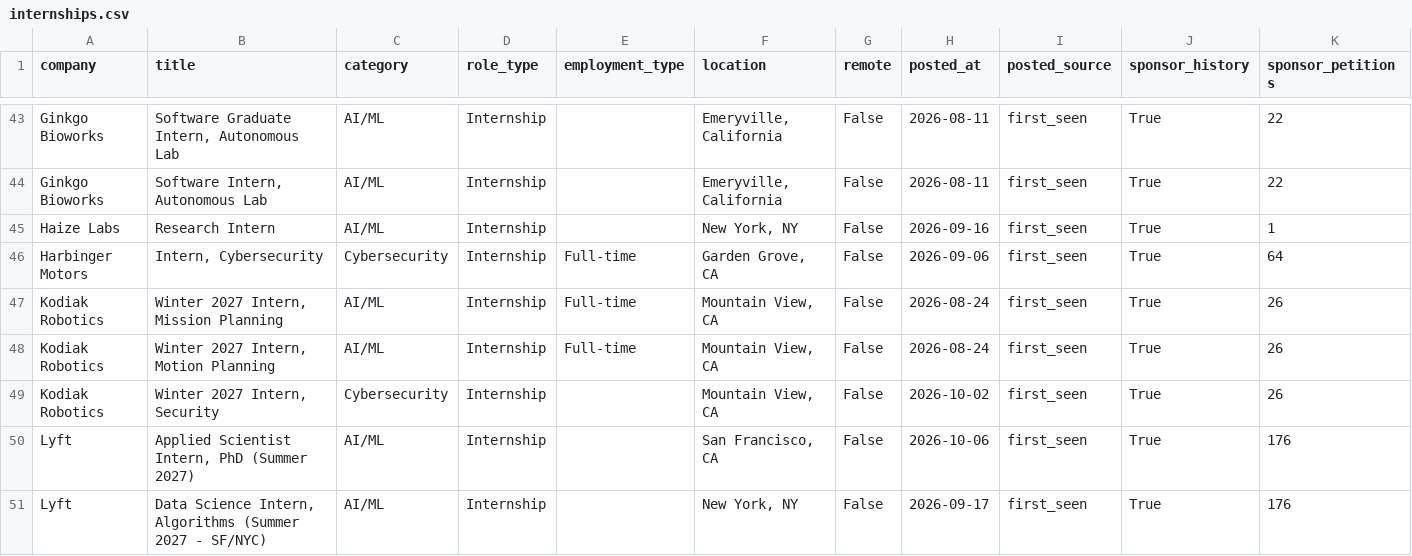
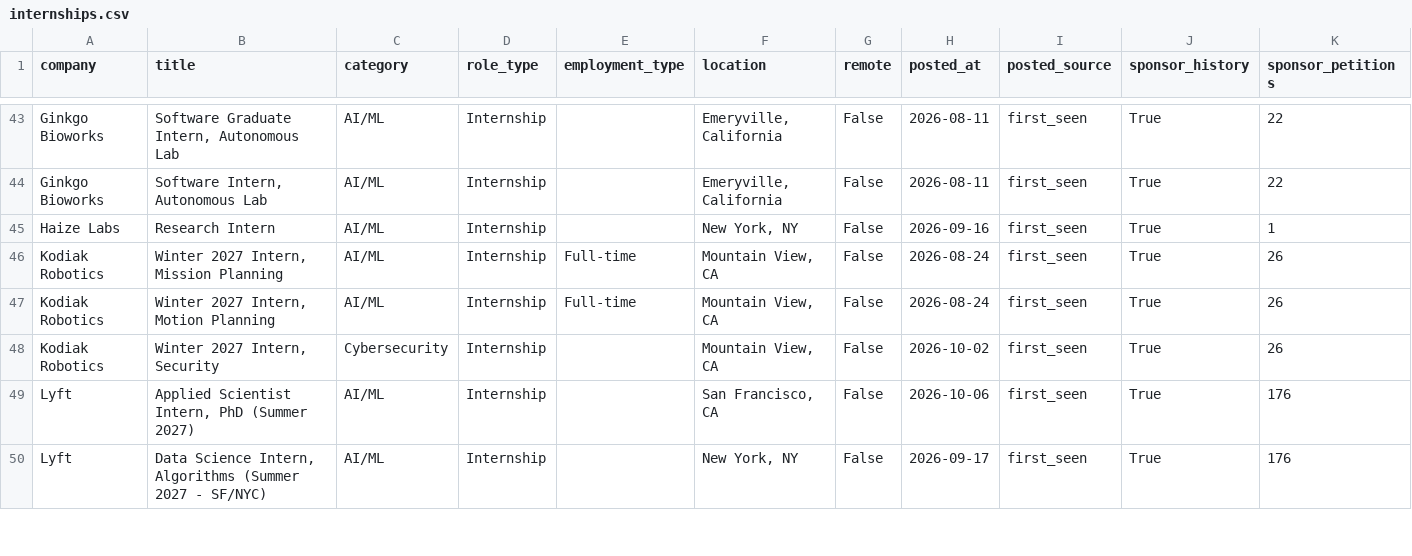
Before and after one commit to vamsiyanamadala/cyber-ai-internships, a CSV file: data/internships.csv, drawn as a sheet; only a part is shown, gaps mark what is left out; rows hold the shown columns only; the diff names each change by its address in the sheet, - before the commit and + after, or states it on an @@ line.

```diff
--- a/data/internships.csv
+++ b/data/internships.csv
-row 46: Harbinger Motors | Intern, Cybersecurity | Cybersecurity | Internship | Full-time | Garden Grove, CA | False | 2026-09-06 | first_seen | True | 64
```
Also changed, not shown: 5 other files.
